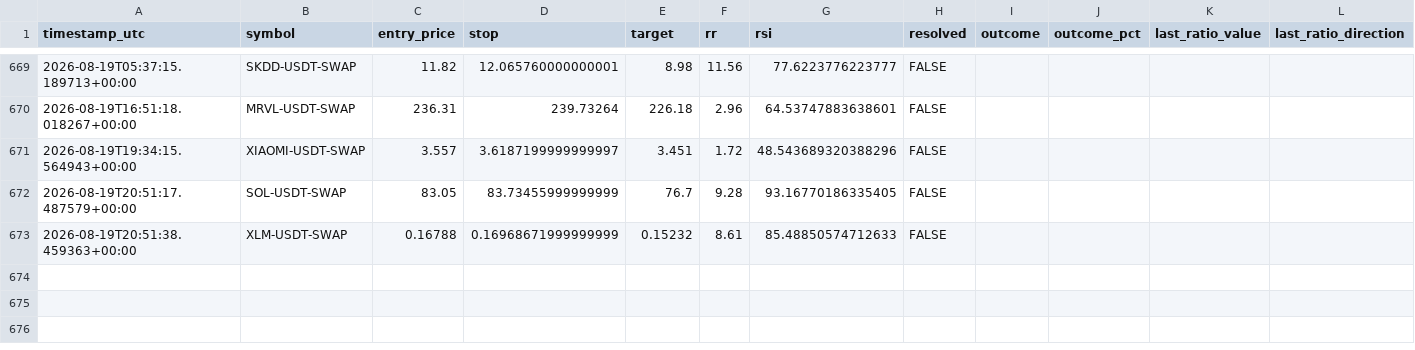
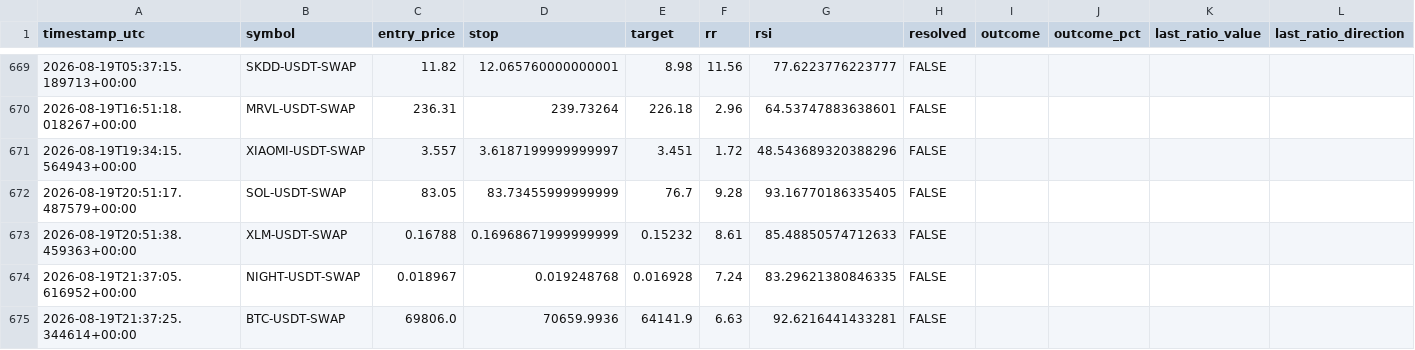
Before and after one commit to beceriksi/pailesortbulan, a CSV file: signals_log.csv, drawn as a sheet; only a part is shown, gaps mark what is left out; the diff names each change by its address in the sheet, - before the commit and + after, or states it on an @@ line.

```diff
--- a/signals_log.csv
+++ b/signals_log.csv
+row 674: 2026-08-19T21:37:05.616952+00:00 | NIGHT-USDT-SWAP | 0.018967 | 0.019248768 | 0.016928 | 7.24 | 83.29621380846335 | FALSE
+row 675: 2026-08-19T21:37:25.344614+00:00 | BTC-USDT-SWAP | 69806.0 | 70659.9936 | 64141.9 | 6.63 | 92.6216441433281 | FALSE
```
